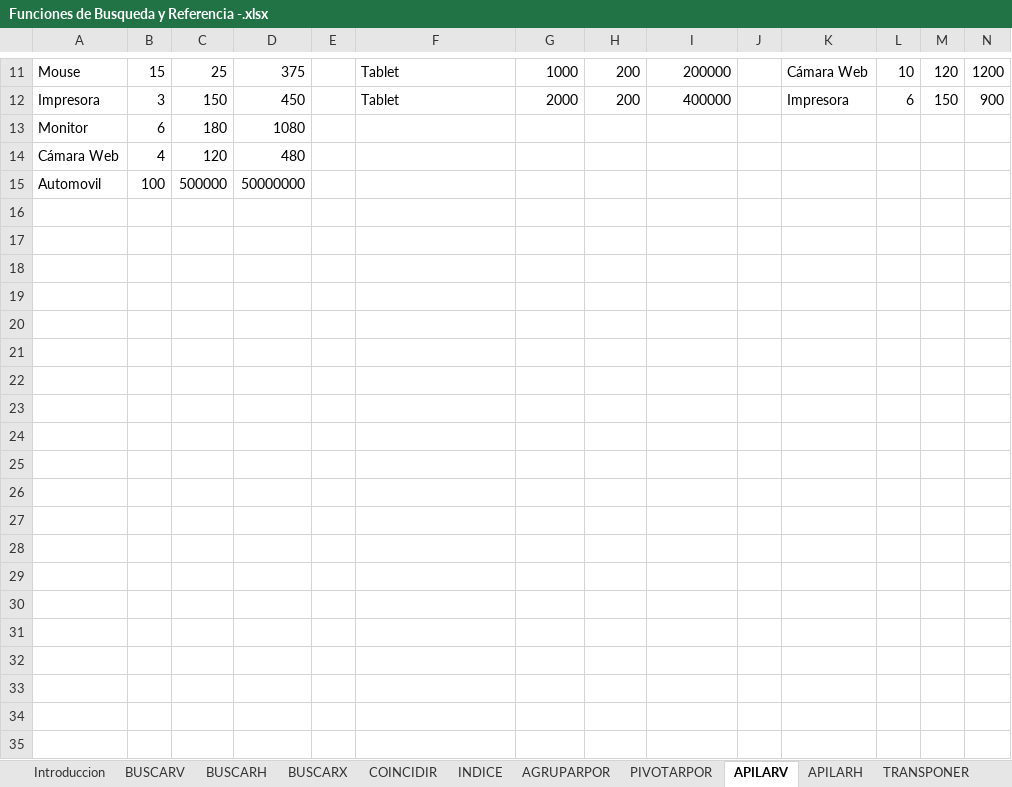
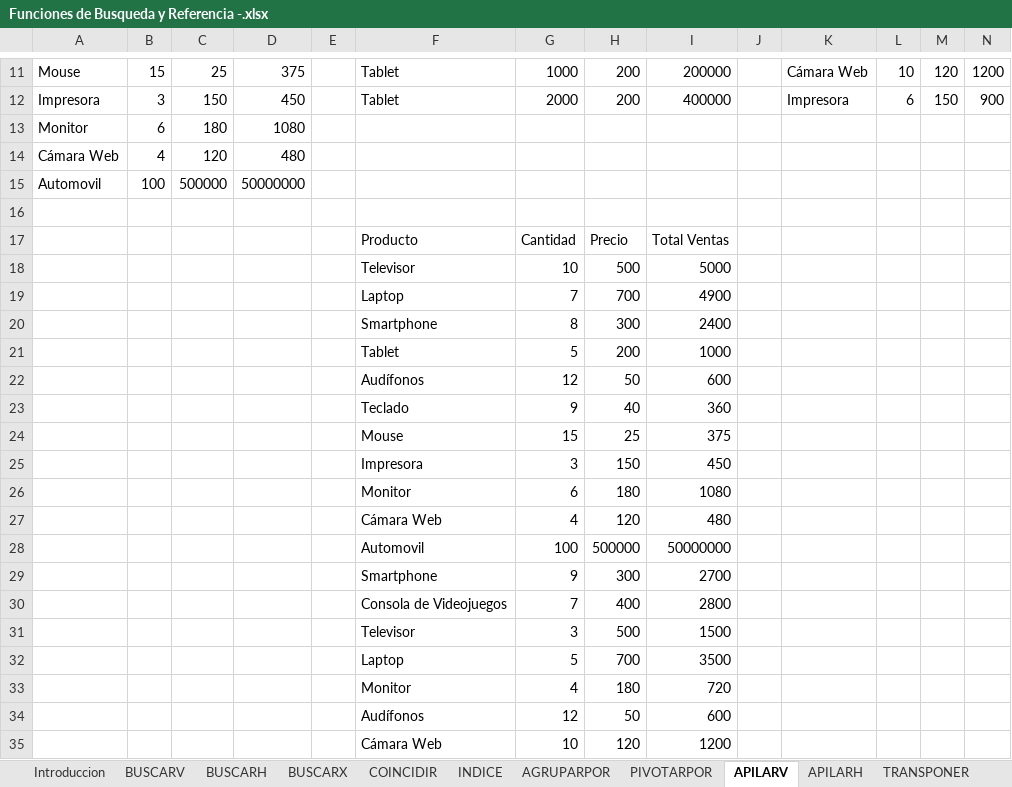
Before and after one commit to Nik-920/CursoExcelCamaraComercio, an Excel workbook: NivelIntermedio/Funciones de Busqueda y Referencia -.xlsx, sheet APILARV, drawn as a sheet; only a part is shown, gaps mark what is left out; values as stored, in another font and other column widths than the file's, no borders; table styles not drawn; the diff covers the shown part only; the diff names each change by its address in the sheet, - before the commit and + after, or states it on an @@ line.

```diff
--- a/NivelIntermedio/Funciones de Busqueda y Referencia -.xlsx (sheet APILARV)
+++ b/NivelIntermedio/Funciones de Busqueda y Referencia -.xlsx (sheet APILARV)
+row 16: (empty)
+row 17:  |  |  |  |  | Producto | Cantidad | Precio | Total Ventas
+row 18:  |  |  |  |  | Televisor | 10 | 500 | 5000
+row 19:  |  |  |  |  | Laptop | 7 | 700 | 4900
+row 20:  |  |  |  |  | Smartphone | 8 | 300 | 2400
+row 21:  |  |  |  |  | Tablet | 5 | 200 | 1000
+row 22:  |  |  |  |  | Audífonos | 12 | 50 | 600
+row 23:  |  |  |  |  | Teclado | 9 | 40 | 360
+row 24:  |  |  |  |  | Mouse | 15 | 25 | 375
+row 25:  |  |  |  |  | Impresora | 3 | 150 | 450
+row 26:  |  |  |  |  | Monitor | 6 | 180 | 1080
+row 27:  |  |  |  |  | Cámara Web | 4 | 120 | 480
+row 28:  |  |  |  |  | Automovil | 100 | 500000 | 50000000
+row 29:  |  |  |  |  | Smartphone | 9 | 300 | 2700
+row 30:  |  |  |  |  | Consola de Videojuegos | 7 | 400 | 2800
+row 31:  |  |  |  |  | Televisor | 3 | 500 | 1500
+row 32:  |  |  |  |  | Laptop | 5 | 700 | 3500
+row 33:  |  |  |  |  | Monitor | 4 | 180 | 720
+row 34:  |  |  |  |  | Audífonos | 12 | 50 | 600
+row 35:  |  |  |  |  | Cámara Web | 10 | 120 | 1200
```
Also changed, not shown: 9 added rows elsewhere in this sheet, sheet BUSCARV, sheet PIVOTARPOR, sheet TRANSPONER, sheet COINCIDIR, sheet APILARH, sheet AGRUPARPOR, 3 more sheets, formulas that keep their value.
